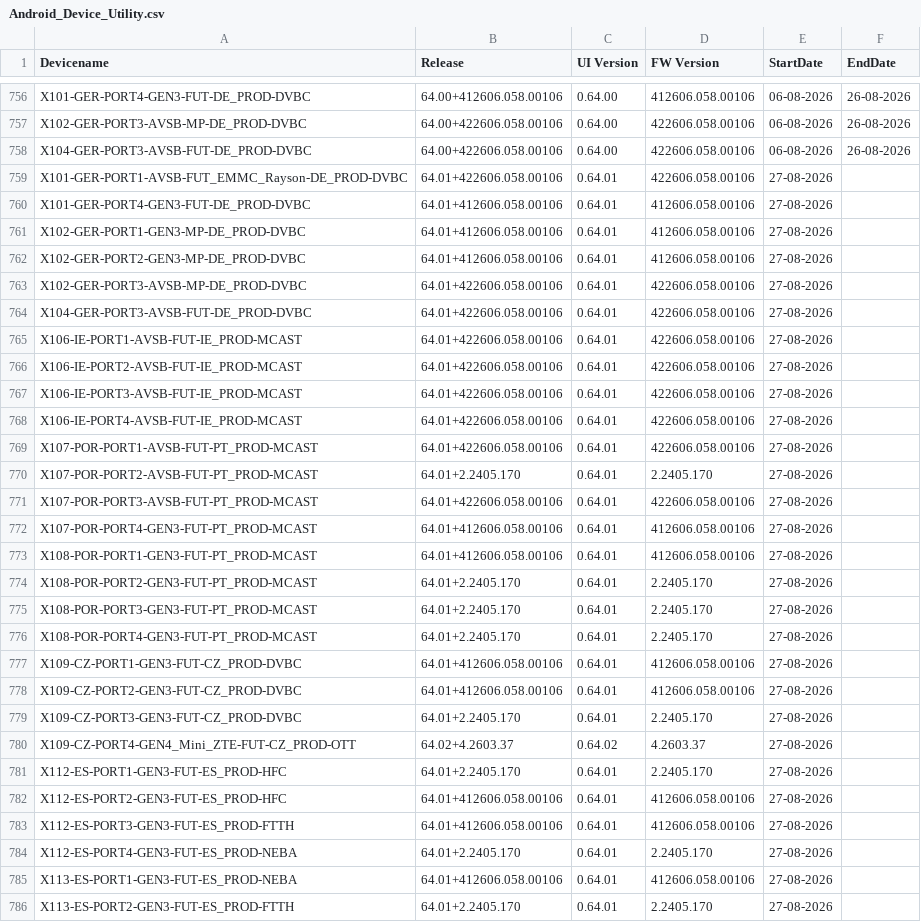
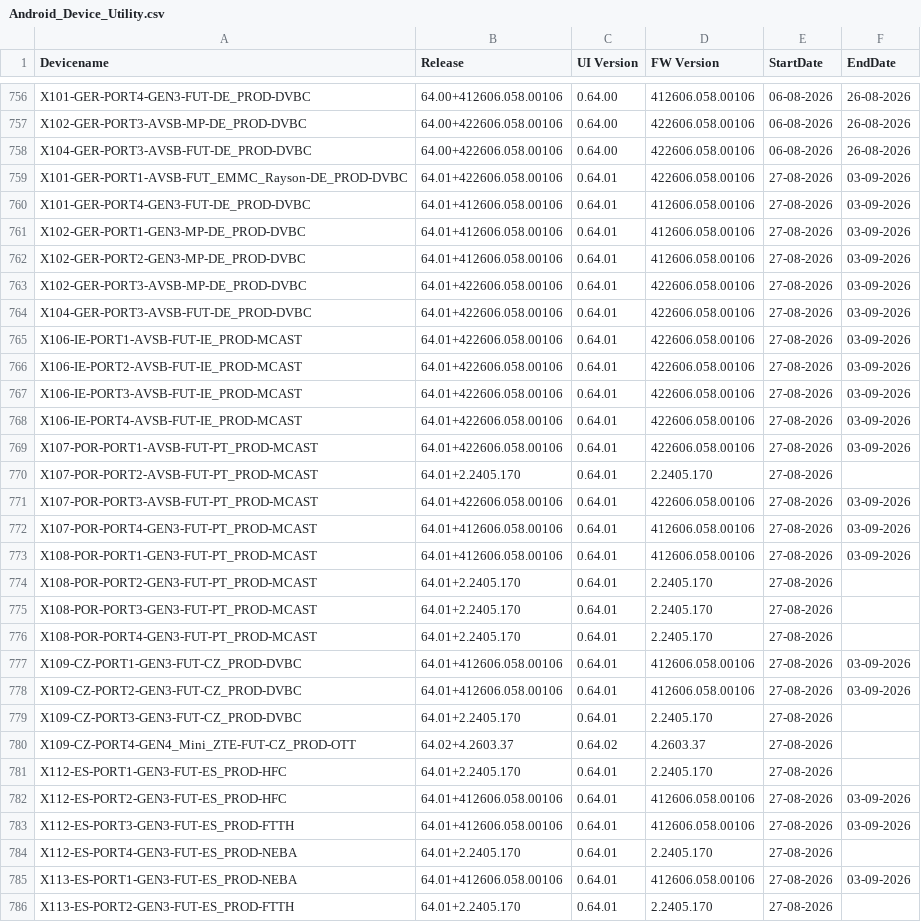
Before and after one commit to VFTV-Testing/VCOEQA-Utilities, a CSV file: DeviceInformation_Utility/Android_Device_Utility.csv, drawn as a sheet; only a part is shown, gaps mark what is left out; the diff covers the shown part only.

```diff
--- a/DeviceInformation_Utility/Android_Device_Utility.csv
+++ b/DeviceInformation_Utility/Android_Device_Utility.csv
@@ -758,17 +758,17 @@ X102-GER-PORT3-AVSB-MP-DE_PROD-DVBC,64.00+422606.058.00106,0.64.00,422606.058.00
 X104-GER-PORT3-AVSB-FUT-DE_PROD-DVBC,64.00+422606.058.00106,0.64.00,422606.058.00106,06-08-2026,26-08-2026
-X101-GER-PORT1-AVSB-FUT_EMMC_Rayson-DE_PROD-DVBC,64.01+422606.058.00106,0.64.01,422606.058.00106,27-08-2026,
-X101-GER-PORT4-GEN3-FUT-DE_PROD-DVBC,64.01+412606.058.00106,0.64.01,412606.058.00106,27-08-2026,
-X102-GER-PORT1-GEN3-MP-DE_PROD-DVBC,64.01+412606.058.00106,0.64.01,412606.058.00106,27-08-2026,
-X102-GER-PORT2-GEN3-MP-DE_PROD-DVBC,64.01+412606.058.00106,0.64.01,412606.058.00106,27-08-2026,
-X102-GER-PORT3-AVSB-MP-DE_PROD-DVBC,64.01+422606.058.00106,0.64.01,422606.058.00106,27-08-2026,
-X104-GER-PORT3-AVSB-FUT-DE_PROD-DVBC,64.01+422606.058.00106,0.64.01,422606.058.00106,27-08-2026,
-X106-IE-PORT1-AVSB-FUT-IE_PROD-MCAST,64.01+422606.058.00106,0.64.01,422606.058.00106,27-08-2026,
-X106-IE-PORT2-AVSB-FUT-IE_PROD-MCAST,64.01+422606.058.00106,0.64.01,422606.058.00106,27-08-2026,
-X106-IE-PORT3-AVSB-FUT-IE_PROD-MCAST,64.01+422606.058.00106,0.64.01,422606.058.00106,27-08-2026,
-X106-IE-PORT4-AVSB-FUT-IE_PROD-MCAST,64.01+422606.058.00106,0.64.01,422606.058.00106,27-08-2026,
-X107-POR-PORT1-AVSB-FUT-PT_PROD-MCAST,64.01+422606.058.00106,0.64.01,422606.058.00106,27-08-2026,
+X101-GER-PORT1-AVSB-FUT_EMMC_Rayson-DE_PROD-DVBC,64.01+422606.058.00106,0.64.01,422606.058.00106,27-08-2026,03-09-2026
+X101-GER-PORT4-GEN3-FUT-DE_PROD-DVBC,64.01+412606.058.00106,0.64.01,412606.058.00106,27-08-2026,03-09-2026
+X102-GER-PORT1-GEN3-MP-DE_PROD-DVBC,64.01+412606.058.00106,0.64.01,412606.058.00106,27-08-2026,03-09-2026
+X102-GER-PORT2-GEN3-MP-DE_PROD-DVBC,64.01+412606.058.00106,0.64.01,412606.058.00106,27-08-2026,03-09-2026
+X102-GER-PORT3-AVSB-MP-DE_PROD-DVBC,64.01+422606.058.00106,0.64.01,422606.058.00106,27-08-2026,03-09-2026
+X104-GER-PORT3-AVSB-FUT-DE_PROD-DVBC,64.01+422606.058.00106,0.64.01,422606.058.00106,27-08-2026,03-09-2026
+X106-IE-PORT1-AVSB-FUT-IE_PROD-MCAST,64.01+422606.058.00106,0.64.01,422606.058.00106,27-08-2026,03-09-2026
+X106-IE-PORT2-AVSB-FUT-IE_PROD-MCAST,64.01+422606.058.00106,0.64.01,422606.058.00106,27-08-2026,03-09-2026
+X106-IE-PORT3-AVSB-FUT-IE_PROD-MCAST,64.01+422606.058.00106,0.64.01,422606.058.00106,27-08-2026,03-09-2026
+X106-IE-PORT4-AVSB-FUT-IE_PROD-MCAST,64.01+422606.058.00106,0.64.01,422606.058.00106,27-08-2026,03-09-2026
+X107-POR-PORT1-AVSB-FUT-PT_PROD-MCAST,64.01+422606.058.00106,0.64.01,422606.058.00106,27-08-2026,03-09-2026
 X107-POR-PORT2-AVSB-FUT-PT_PROD-MCAST,64.01+2.2405.170,0.64.01,2.2405.170,27-08-2026,
-X107-POR-PORT3-AVSB-FUT-PT_PROD-MCAST,64.01+422606.058.00106,0.64.01,422606.058.00106,27-08-2026,
-X107-POR-PORT4-GEN3-FUT-PT_PROD-MCAST,64.01+412606.058.00106,0.64.01,412606.058.00106,27-08-2026,
-X108-POR-PORT1-GEN3-FUT-PT_PROD-MCAST,64.01+412606.058.00106,0.64.01,412606.058.00106,27-08-2026,
+X107-POR-PORT3-AVSB-FUT-PT_PROD-MCAST,64.01+422606.058.00106,0.64.01,422606.058.00106,27-08-2026,03-09-2026
+X107-POR-PORT4-GEN3-FUT-PT_PROD-MCAST,64.01+412606.058.00106,0.64.01,412606.058.00106,27-08-2026,03-09-2026
+X108-POR-PORT1-GEN3-FUT-PT_PROD-MCAST,64.01+412606.058.00106,0.64.01,412606.058.00106,27-08-2026,03-09-2026
 X108-POR-PORT2-GEN3-FUT-PT_PROD-MCAST,64.01+2.2405.170,0.64.01,2.2405.170,27-08-2026,
@@ -776,4 +776,4 @@ X108-POR-PORT3-GEN3-FUT-PT_PROD-MCAST,64.01+2.2405.170,0.64.01,2.2405.170,27-08-
 X108-POR-PORT4-GEN3-FUT-PT_PROD-MCAST,64.01+2.2405.170,0.64.01,2.2405.170,27-08-2026,
-X109-CZ-PORT1-GEN3-FUT-CZ_PROD-DVBC,64.01+412606.058.00106,0.64.01,412606.058.00106,27-08-2026,
-X109-CZ-PORT2-GEN3-FUT-CZ_PROD-DVBC,64.01+412606.058.00106,0.64.01,412606.058.00106,27-08-2026,
+X109-CZ-PORT1-GEN3-FUT-CZ_PROD-DVBC,64.01+412606.058.00106,0.64.01,412606.058.00106,27-08-2026,03-09-2026
+X109-CZ-PORT2-GEN3-FUT-CZ_PROD-DVBC,64.01+412606.058.00106,0.64.01,412606.058.00106,27-08-2026,03-09-2026
 X109-CZ-PORT3-GEN3-FUT-CZ_PROD-DVBC,64.01+2.2405.170,0.64.01,2.2405.170,27-08-2026,
@@ -781,6 +781,6 @@ X109-CZ-PORT4-GEN4_Mini_ZTE-FUT-CZ_PROD-OTT,64.02+4.2603.37,0.64.02,4.2603.37,27
 X112-ES-PORT1-GEN3-FUT-ES_PROD-HFC,64.01+2.2405.170,0.64.01,2.2405.170,27-08-2026,
-X112-ES-PORT2-GEN3-FUT-ES_PROD-HFC,64.01+412606.058.00106,0.64.01,412606.058.00106,27-08-2026,
-X112-ES-PORT3-GEN3-FUT-ES_PROD-FTTH,64.01+412606.058.00106,0.64.01,412606.058.00106,27-08-2026,
+X112-ES-PORT2-GEN3-FUT-ES_PROD-HFC,64.01+412606.058.00106,0.64.01,412606.058.00106,27-08-2026,03-09-2026
+X112-ES-PORT3-GEN3-FUT-ES_PROD-FTTH,64.01+412606.058.00106,0.64.01,412606.058.00106,27-08-2026,03-09-2026
 X112-ES-PORT4-GEN3-FUT-ES_PROD-NEBA,64.01+2.2405.170,0.64.01,2.2405.170,27-08-2026,
-X113-ES-PORT1-GEN3-FUT-ES_PROD-NEBA,64.01+412606.058.00106,0.64.01,412606.058.00106,27-08-2026,
+X113-ES-PORT1-GEN3-FUT-ES_PROD-NEBA,64.01+412606.058.00106,0.64.01,412606.058.00106,27-08-2026,03-09-2026
 X113-ES-PORT2-GEN3-FUT-ES_PROD-FTTH,64.01+2.2405.170,0.64.01,2.2405.170,27-08-2026,
```
Also changed, not shown: 24 added rows and 5 edited cells elsewhere in this file.
